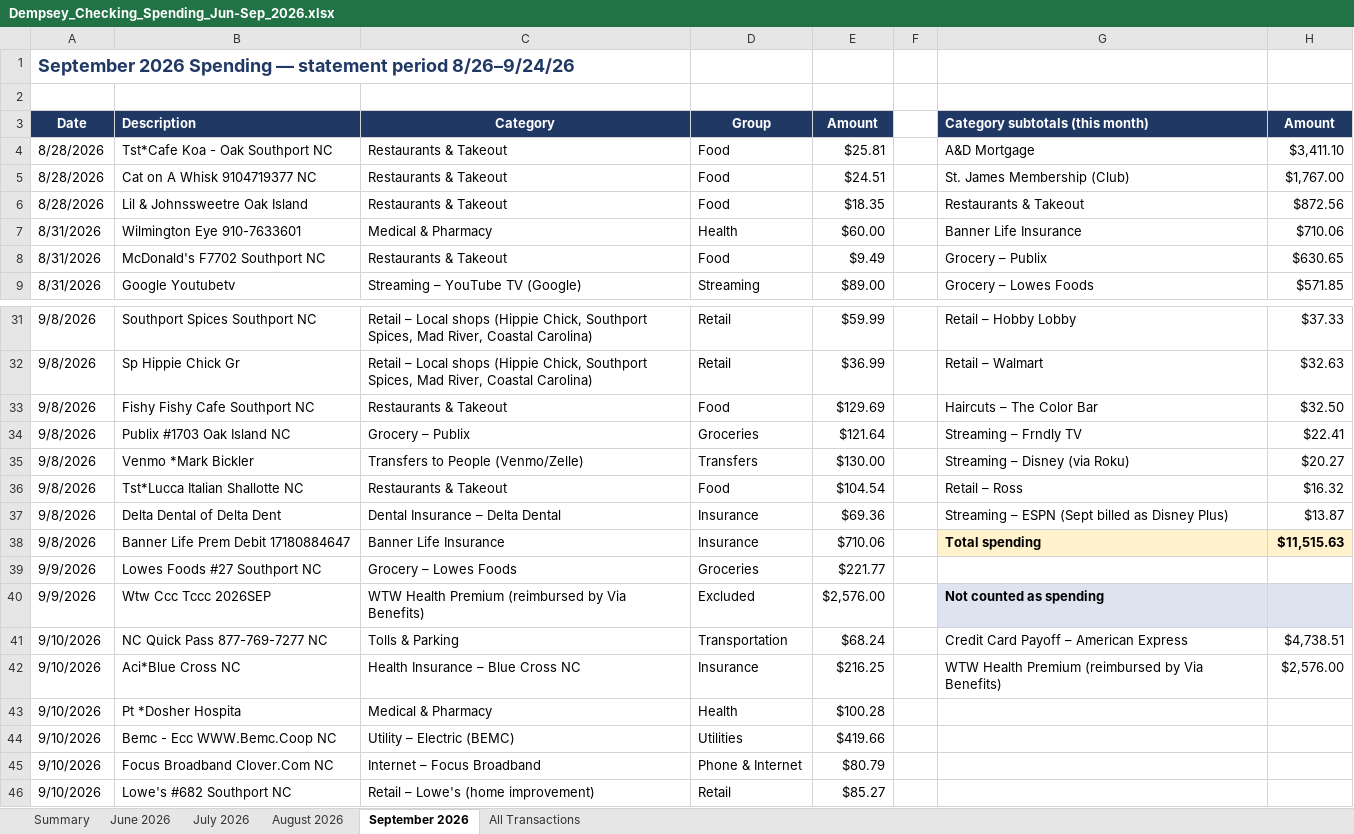
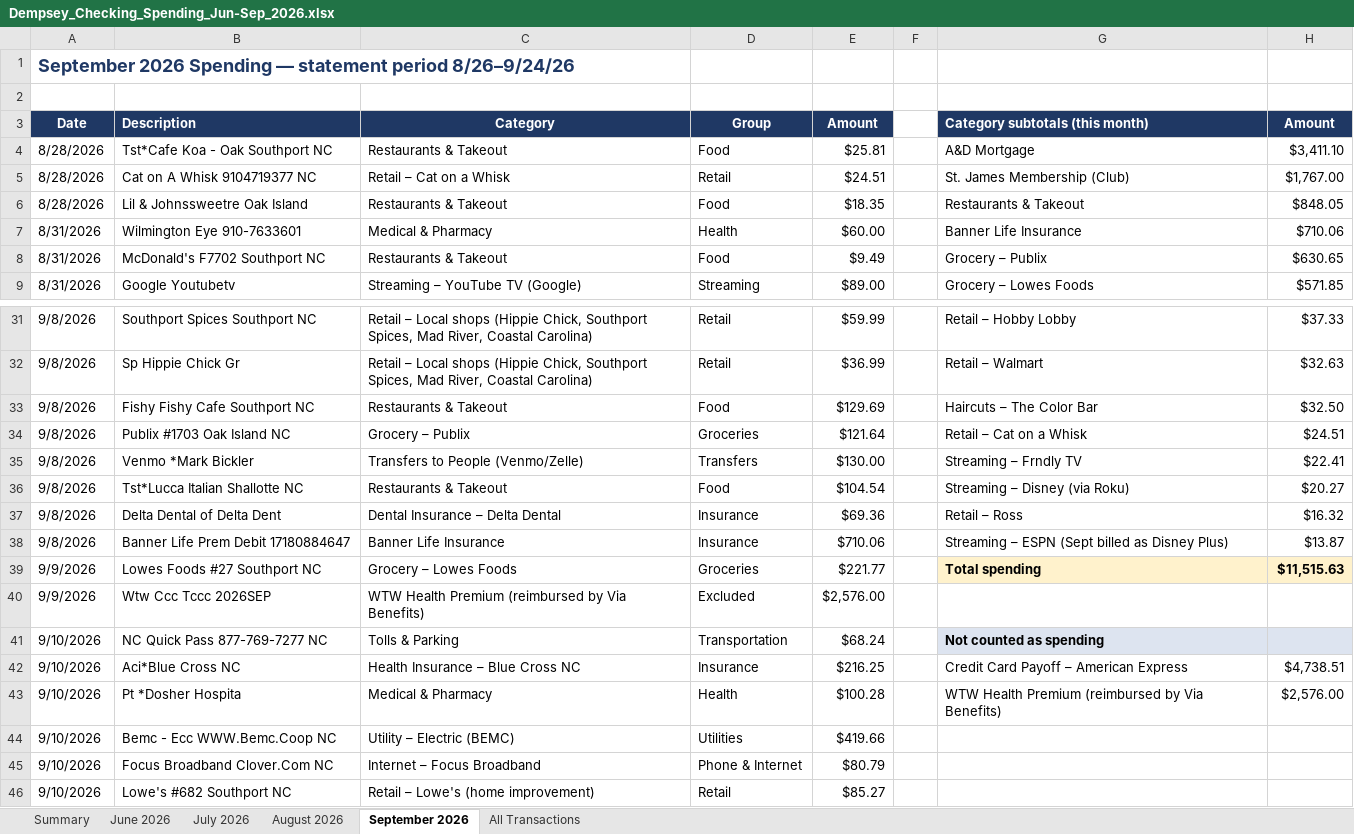
Before and after one commit to MktgCAP/Searchlight-YTD-Analysis, an Excel workbook: Dempsey_Checking_Spending_Jun-Sep_2026.xlsx, sheet September 2026, drawn as a sheet; only a part is shown, gaps mark what is left out; values as stored, in another font and other column widths than the file's, no borders; the diff names each change by its address in the sheet, - before the commit and + after, or states it on an @@ line.

```diff
--- a/Dempsey_Checking_Spending_Jun-Sep_2026.xlsx (sheet September 2026)
+++ b/Dempsey_Checking_Spending_Jun-Sep_2026.xlsx (sheet September 2026)
-C5 (Category): Restaurants & Takeout
+C5 (Category): Retail – Cat on a Whisk
-D5 (Group): Food
+D5 (Group): Retail
-H6 (Amount): $872.56
+H6 (Amount): $848.05
-G34 (Category subtotals (this month)): Streaming – Frndly TV
+G34 (Category subtotals (this month)): Retail – Cat on a Whisk
-H34 (Amount): $22.41
+H34 (Amount): $24.51
-G35 (Category subtotals (this month)): Streaming – Disney (via Roku)
+G35 (Category subtotals (this month)): Streaming – Frndly TV
-H35 (Amount): $20.27
+H35 (Amount): $22.41
-G36 (Category subtotals (this month)): Retail – Ross
+G36 (Category subtotals (this month)): Streaming – Disney (via Roku)
-H36 (Amount): $16.32
+H36 (Amount): $20.27
-G37 (Category subtotals (this month)): Streaming – ESPN (Sept billed as Disney Plus)
+G37 (Category subtotals (this month)): Retail – Ross
-H37 (Amount): $13.87
+H37 (Amount): $16.32
-G38 (Category subtotals (this month)): Total spending
+G38 (Category subtotals (this month)): Streaming – ESPN (Sept billed as Disney Plus)
@@ G38:H38 fill: #FFF2CC → none, bold: on → off @@
-H38 (Amount): $11,515.63
+H38 (Amount): $13.87
-G39 (Category subtotals (this month)): (empty)
+G39 (Category subtotals (this month)): Total spending
-G39:H39 fill: none
+G39:H39 fill: #FFF2CC
-H39 (Amount): (empty)
+H39 (Amount): $11,515.63
-G40 (Category subtotals (this month)): Not counted as spending
+G40 (Category subtotals (this month)): (empty)
-G40:H40 fill: #DDE4F0
+G40:H40 fill: none
-G41 (Category subtotals (this month)): Credit Card Payoff – American Express
+G41 (Category subtotals (this month)): Not counted as spending
-G41:H41 fill: none
+G41:H41 fill: #DDE4F0
-G41 bold: off
+G41 bold: on
-H41 (Amount): $4,738.51
+H41 (Amount): (empty)
-G42 (Category subtotals (this month)): WTW Health Premium (reimbursed by Via Benefits)
+G42 (Category subtotals (this month)): Credit Card Payoff – American Express
-H42 (Amount): $2,576.00
+H42 (Amount): $4,738.51
-G43 (Category subtotals (this month)): (empty)
+G43 (Category subtotals (this month)): WTW Health Premium (reimbursed by Via Benefits)
-H43 (Amount): (empty)
+H43 (Amount): $2,576.00
```
Also changed, not shown: sheet Summary, sheet All Transactions, formulas that keep their value.
